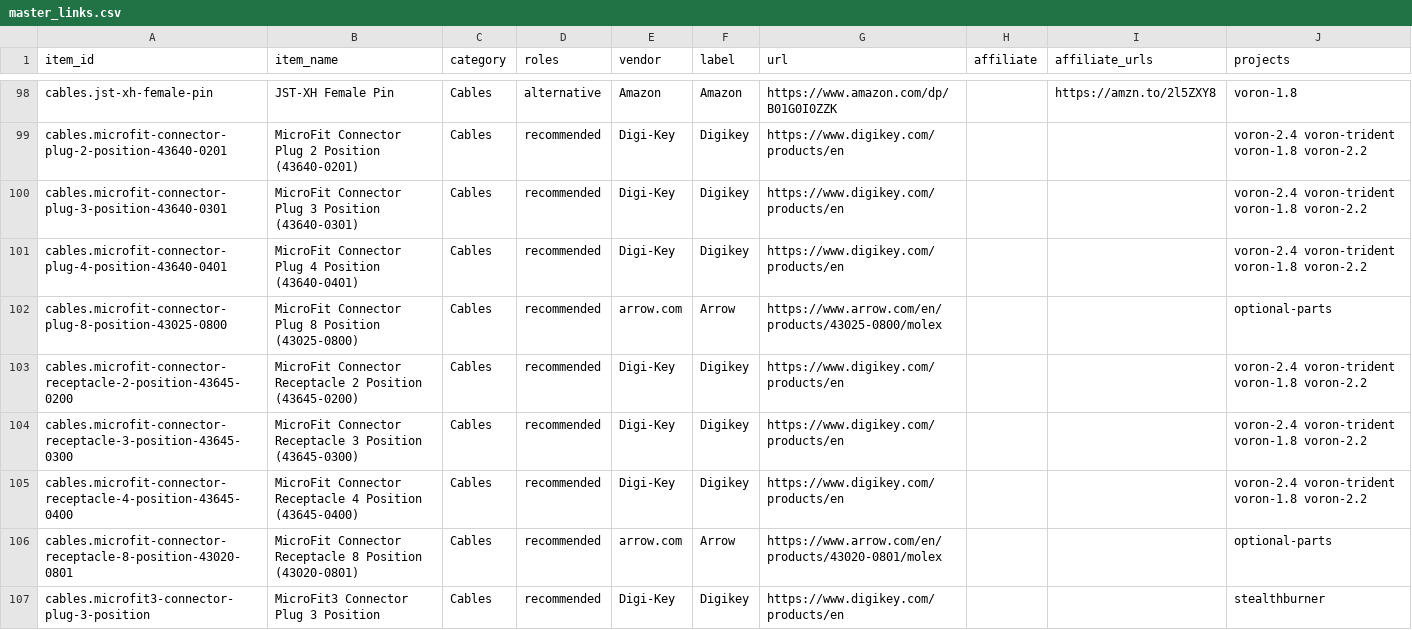
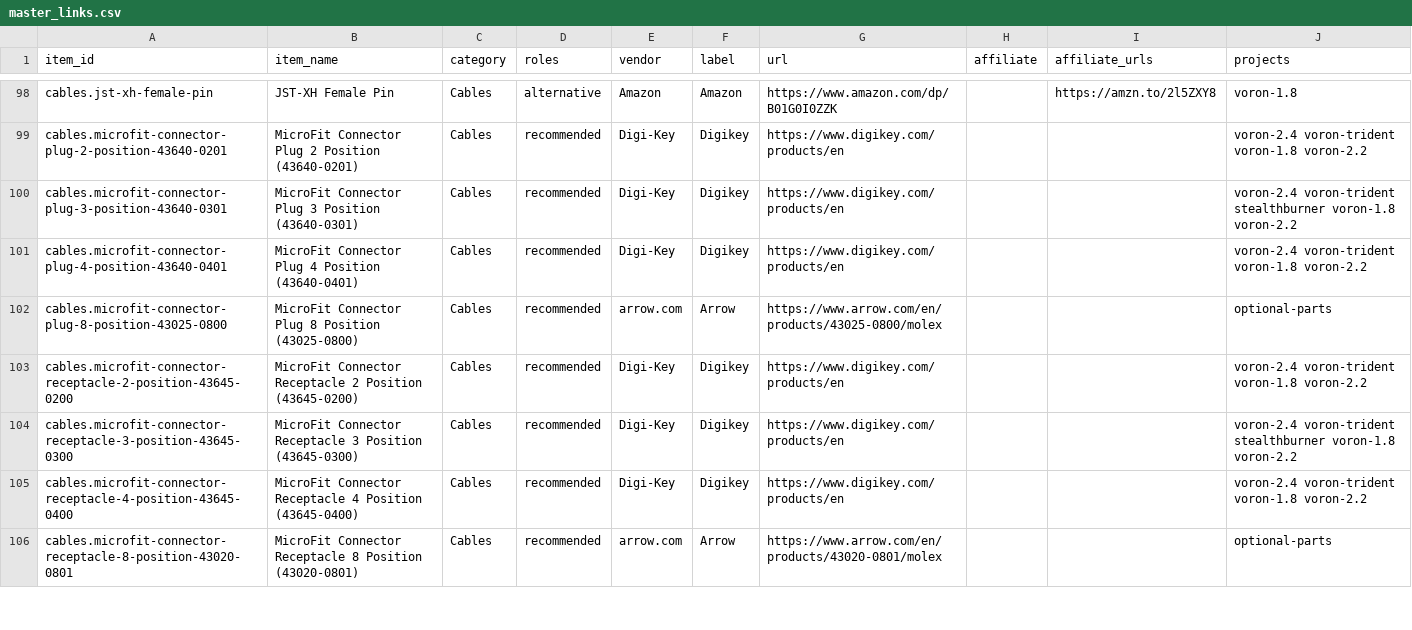
Before and after one commit to robertsamples/voron-sourcing-guide, a CSV file: data/master_links.csv, drawn as a sheet; only a part is shown, gaps mark what is left out; the diff covers the shown part only.

```diff
--- a/data/master_links.csv
+++ b/data/master_links.csv
@@ -99,3 +99,3 @@ cables.jst-xh-female-pin,JST-XH Female Pin,Cables,alternative,Amazon,Amazon,http
 cables.microfit-connector-plug-2-position-43640-0201,MicroFit Connector Plug 2 Position (43640-0201),Cables,recommended,Digi-Key,Digikey,https://www.digikey.com/products/en,,,voron-2.4 voron-trident voron-1.8 voron-2.2
-cables.microfit-connector-plug-3-position-43640-0301,MicroFit Connector Plug 3 Position (43640-0301),Cables,recommended,Digi-Key,Digikey,https://www.digikey.com/products/en,,,voron-2.4 voron-trident voron-1.8 voron-2.2
+cables.microfit-connector-plug-3-position-43640-0301,MicroFit Connector Plug 3 Position (43640-0301),Cables,recommended,Digi-Key,Digikey,https://www.digikey.com/products/en,,,voron-2.4 voron-trident stealthburner voron-1.8 voron-2.2
 cables.microfit-connector-plug-4-position-43640-0401,MicroFit Connector Plug 4 Position (43640-0401),Cables,recommended,Digi-Key,Digikey,https://www.digikey.com/products/en,,,voron-2.4 voron-trident voron-1.8 voron-2.2
@@ -103,5 +103,4 @@ cables.microfit-connector-plug-8-position-43025-0800,MicroFit Connector Plug 8 P
 cables.microfit-connector-receptacle-2-position-43645-0200,MicroFit Connector Receptacle 2 Position (43645-0200),Cables,recommended,Digi-Key,Digikey,https://www.digikey.com/products/en,,,voron-2.4 voron-trident voron-1.8 voron-2.2
-cables.microfit-connector-receptacle-3-position-43645-0300,MicroFit Connector Receptacle 3 Position (43645-0300),Cables,recommended,Digi-Key,Digikey,https://www.digikey.com/products/en,,,voron-2.4 voron-trident voron-1.8 voron-2.2
+cables.microfit-connector-receptacle-3-position-43645-0300,MicroFit Connector Receptacle 3 Position (43645-0300),Cables,recommended,Digi-Key,Digikey,https://www.digikey.com/products/en,,,voron-2.4 voron-trident stealthburner voron-1.8 voron-2.2
 cables.microfit-connector-receptacle-4-position-43645-0400,MicroFit Connector Receptacle 4 Position (43645-0400),Cables,recommended,Digi-Key,Digikey,https://www.digikey.com/products/en,,,voron-2.4 voron-trident voron-1.8 voron-2.2
 cables.microfit-connector-receptacle-8-position-43020-0801,MicroFit Connector Receptacle 8 Position (43020-0801),Cables,recommended,arrow.com,Arrow,https://www.arrow.com/en/products/43020-0801/molex,,,optional-parts
-cables.microfit3-connector-plug-3-position,MicroFit3 Connector Plug 3 Position,Cables,recommended,Digi-Key,Digikey,https://www.digikey.com/products/en,,,stealthburner
```
Also changed, not shown: 1 added row, 5 removed rows and 4 edited cells elsewhere in this file, data/master_items.csv, data/review_conflicts.csv, 12 other files.
